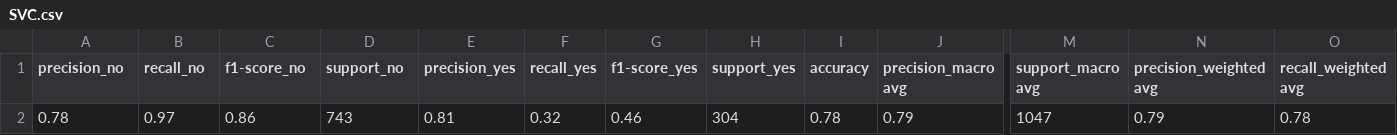
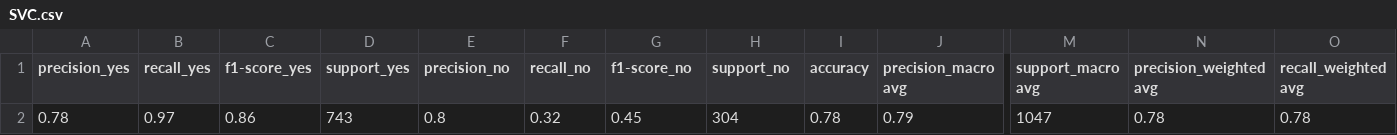
Before and after one commit to peppocola/DeClutter-Challenge-2020, a CSV file: reports/scores/SVC.csv, drawn as a sheet; only a part is shown, gaps mark what is left out; the diff names each change by its address in the sheet, - before the commit and + after, or states it on an @@ line.

```diff
--- a/reports/scores/SVC.csv
+++ b/reports/scores/SVC.csv
-A1: precision_no
+A1: precision_yes
-B1: recall_no
+B1: recall_yes
-C1: f1-score_no
+C1: f1-score_yes
-D1: support_no
+D1: support_yes
-E1: precision_yes
+E1: precision_no
-F1: recall_yes
+F1: recall_no
-G1: f1-score_yes
+G1: f1-score_no
-H1: support_yes
+H1: support_no
-E2 (precision_no): 0.81
+E2 (precision_no): 0.8
-G2 (f1-score_no): 0.46
+G2 (f1-score_no): 0.45
-N2 (precision_weighted avg): 0.79
+N2 (precision_weighted avg): 0.78
```
Also changed, not shown: reports/scores/BernoulliNB.csv, reports/scores/ComplementNB.csv, 11 other files.
